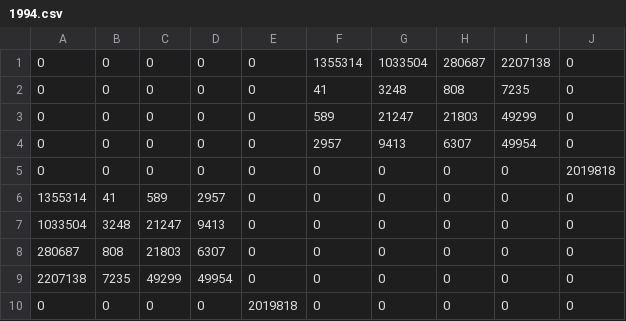
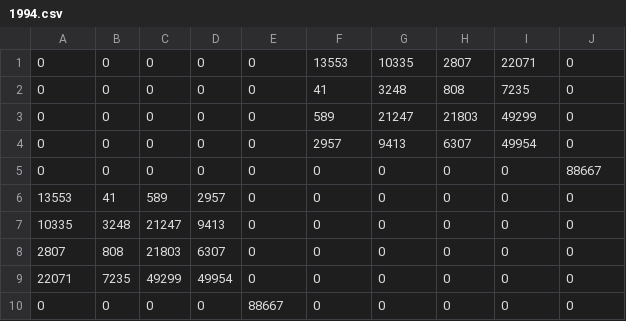
Before and after one commit to cc2228/3300p2, a CSV file: Production/1994.csv, drawn as a sheet.

```diff
--- a/Production/1994.csv
+++ b/Production/1994.csv
@@ -1,2 +1,2 @@
-0,0,0,0,0,1355314,1033504,280687,2207138,0
+0,0,0,0,0,13553,10335,2807,22071,0
 0,0,0,0,0,41,3248,808,7235,0
@@ -4,7 +4,7 @@
 0,0,0,0,0,2957,9413,6307,49954,0
-0,0,0,0,0,0,0,0,0,2019818
-1355314,41,589,2957,0,0,0,0,0,0
-1033504,3248,21247,9413,0,0,0,0,0,0
-280687,808,21803,6307,0,0,0,0,0,0
-2207138,7235,49299,49954,0,0,0,0,0,0
-0,0,0,0,2019818,0,0,0,0,0
+0,0,0,0,0,0,0,0,0,88667
+13553,41,589,2957,0,0,0,0,0,0
+10335,3248,21247,9413,0,0,0,0,0,0
+2807,808,21803,6307,0,0,0,0,0,0
+22071,7235,49299,49954,0,0,0,0,0,0
+0,0,0,0,88667,0,0,0,0,0
```
Also changed, not shown: Production/1993.csv, Production/1996.csv, 19 other files.
